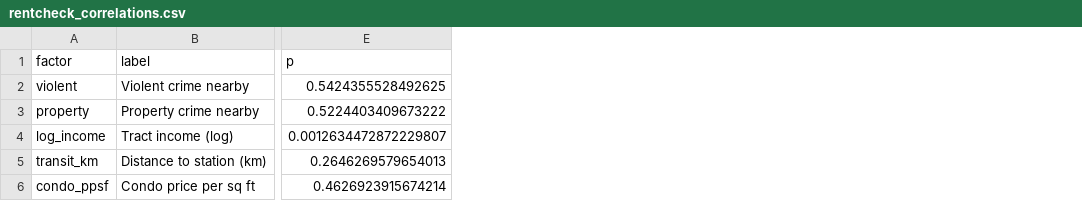
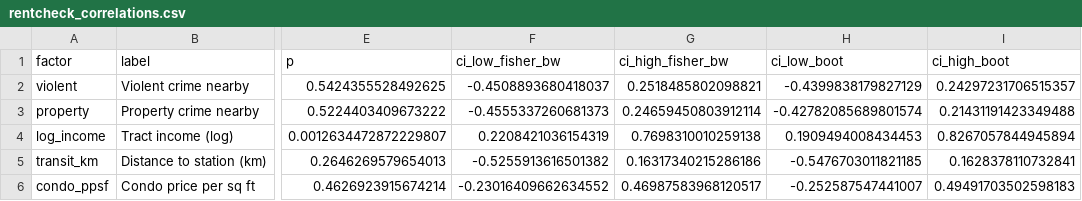
Before and after one commit to alice-zWang/cambridge-rent-sources, a CSV file: results/hedonic/rentcheck_correlations.csv, drawn as a sheet; only a part is shown, gaps mark what is left out; the diff names each change by its address in the sheet, - before the commit and + after, or states it on an @@ line.

```diff
--- a/results/hedonic/rentcheck_correlations.csv
+++ b/results/hedonic/rentcheck_correlations.csv
+column F (ci_low_fisher_bw), rows 2-6: -0.4508893680418037 | -0.4555337260681373 | 0.2208421036154319 | -0.5255913616501382 | -0.23016409662634552
+column G (ci_high_fisher_bw), rows 2-6: 0.2518485802098821 | 0.24659450803912114 | 0.7698310010259138 | 0.16317340215286186 | 0.46987583968120517
+column H (ci_low_boot), rows 2-6: -0.4399838179827129 | -0.42782085689801574 | 0.1909494008434453 | -0.5476703011821185 | -0.252587547441007
+column I (ci_high_boot), rows 2-6: 0.24297231706515357 | 0.21431191423349488 | 0.8267057844945894 | 0.1628378110732841 | 0.49491703502598183
```
Also changed, not shown: 9 other files.
